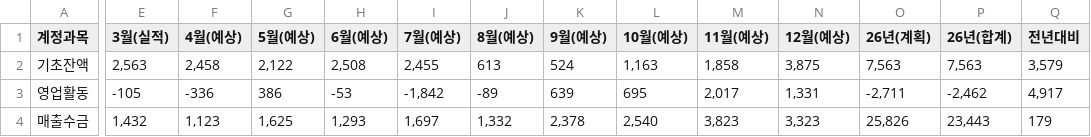
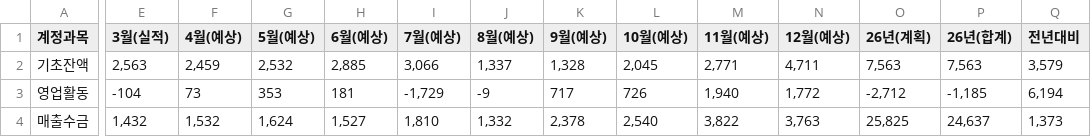
Before and after one commit to kyeongsoo88/stocashnew, a CSV file: public/data/cashflow.csv, drawn as a sheet; only a part is shown, gaps mark what is left out; the diff covers the shown part only; the diff names each change by its address in the sheet, - before the commit and + after, or states it on an @@ line.

```diff
--- a/public/data/cashflow.csv
+++ b/public/data/cashflow.csv
-F2 (4월(예상)): 2,458
+F2 (4월(예상)): 2,459
-G2 (5월(예상)): 2,122
+G2 (5월(예상)): 2,532
-H2 (6월(예상)): 2,508
+H2 (6월(예상)): 2,885
-I2 (7월(예상)): 2,455
+I2 (7월(예상)): 3,066
-J2 (8월(예상)): 613
+J2 (8월(예상)): 1,337
-K2 (9월(예상)): 524
+K2 (9월(예상)): 1,328
-L2 (10월(예상)): 1,163
+L2 (10월(예상)): 2,045
-M2 (11월(예상)): 1,858
+M2 (11월(예상)): 2,771
-N2 (12월(예상)): 3,875
+N2 (12월(예상)): 4,711
-E3 (3월(실적)): -105
+E3 (3월(실적)): -104
-F3 (4월(예상)): -336
+F3 (4월(예상)): 73
-G3 (5월(예상)): 386
+G3 (5월(예상)): 353
-H3 (6월(예상)): -53
+H3 (6월(예상)): 181
-I3 (7월(예상)): -1,842
+I3 (7월(예상)): -1,729
-J3 (8월(예상)): -89
+J3 (8월(예상)): -9
-K3 (9월(예상)): 639
+K3 (9월(예상)): 717
-L3 (10월(예상)): 695
+L3 (10월(예상)): 726
-M3 (11월(예상)): 2,017
+M3 (11월(예상)): 1,940
-N3 (12월(예상)): 1,331
+N3 (12월(예상)): 1,772
-O3 (26년(계획)): -2,711
+O3 (26년(계획)): -2,712
-P3 (26년(합계)): -2,462
+P3 (26년(합계)): -1,185
-Q3 (전년대비): 4,917
+Q3 (전년대비): 6,194
-F4 (4월(예상)): 1,123
+F4 (4월(예상)): 1,532
-G4 (5월(예상)): 1,625
+G4 (5월(예상)): 1,624
-H4 (6월(예상)): 1,293
+H4 (6월(예상)): 1,527
-I4 (7월(예상)): 1,697
+I4 (7월(예상)): 1,810
-M4 (11월(예상)): 3,823
+M4 (11월(예상)): 3,822
-N4 (12월(예상)): 3,323
+N4 (12월(예상)): 3,763
-O4 (26년(계획)): 25,826
+O4 (26년(계획)): 25,825
-P4 (26년(합계)): 23,443
+P4 (26년(합계)): 24,637
-Q4 (전년대비): 179
+Q4 (전년대비): 1,373
```
Also changed, not shown: 73 edited cells elsewhere in this file.
